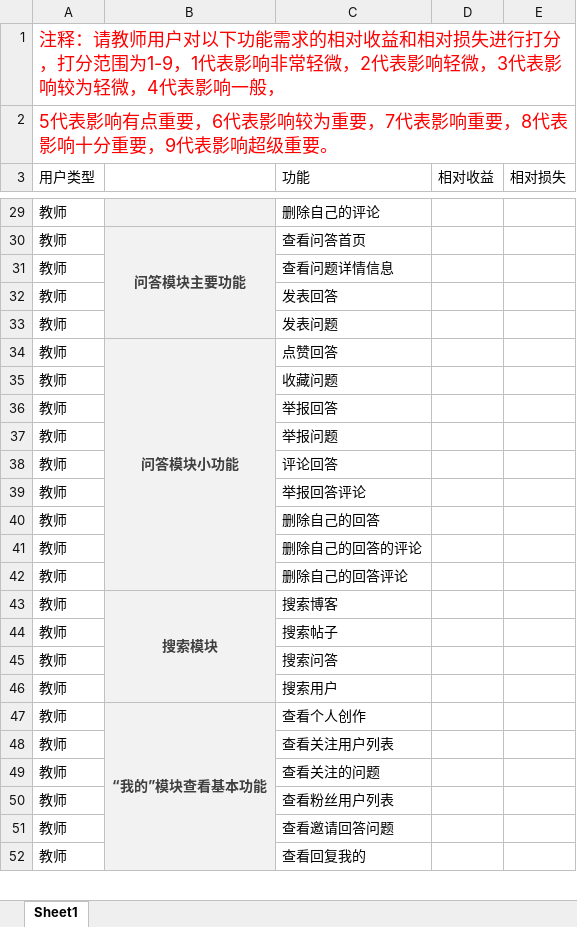
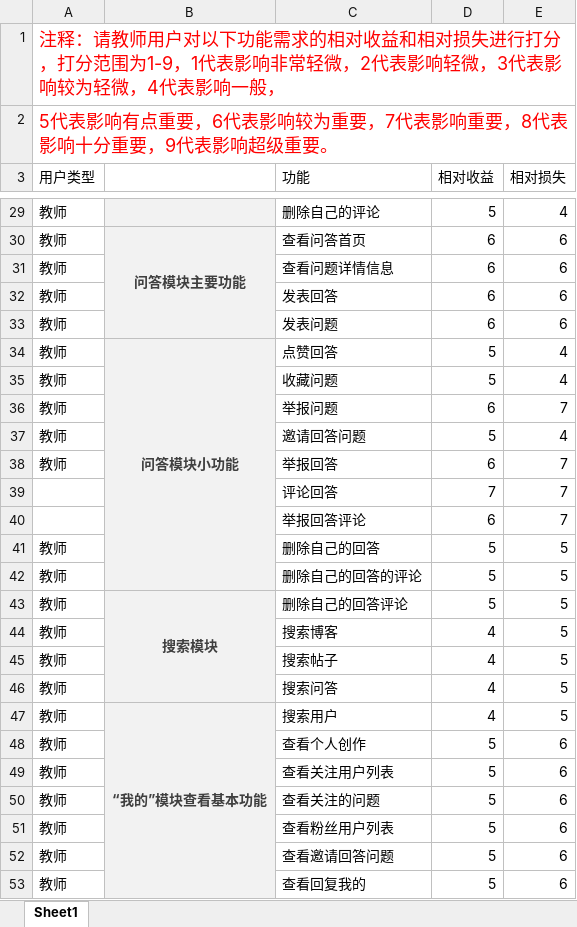
Before and after one commit to SRA2021-G04/project, an Excel workbook: 受控文件/需求优先级/用户代表打分/SRA2021-G04-需求优先级教师用户代表打分.xlsx, sheet Sheet1, drawn as a sheet; only a part is shown, gaps mark what is left out; values as stored, in another font and other column widths than the file's, no borders; removed rows and columns are numbered as before the commit, all else as after; the diff covers the shown part only; the diff names each change by its address in the sheet, - before the commit and + after, or states it on an @@ line.

```diff
--- a/受控文件/需求优先级/用户代表打分/SRA2021-G04-需求优先级教师用户代表打分.xlsx (sheet Sheet1)
+++ b/受控文件/需求优先级/用户代表打分/SRA2021-G04-需求优先级教师用户代表打分.xlsx (sheet Sheet1)
-D29 (相对收益): (empty)
+D29 (相对收益): 5
-E29 (相对损失): (empty)
+E29 (相对损失): 4
-D30:D33 (相对收益): (empty)
+D30:D33 (相对收益): 6
-E30:E33 (相对损失): (empty)
+E30:E33 (相对损失): 6
-B34:B42 merged
+B34:B42 merged
-D34:D35 (相对收益): (empty)
+D34:D35 (相对收益): 5
-E34:E35 (相对损失): (empty)
+E34:E35 (相对损失): 4
-row 36: 教师 |  | 举报回答
-D36 (相对收益): (empty)
+D36 (相对收益): 6
-E36 (相对损失): (empty)
+E36 (相对损失): 7
+row 37: 教师 |  | 邀请回答问题 | 5 | 4
+row 38: 教师 |  | 举报回答 | 6 | 7
-A39:A40 (用户类型): 教师
+A39:A40 (用户类型): (empty)
-D39 (相对收益): (empty)
+D39 (相对收益): 7
-E39:E40 (相对损失): (empty)
+E39:E40 (相对损失): 7
-D40 (相对收益): (empty)
+D40 (相对收益): 6
-D41:D43 (相对收益): (empty)
+D41:D43 (相对收益): 5
-E41:E47 (相对损失): (empty)
+E41:E47 (相对损失): 5
-B43: (empty)
+B43: 搜索模块
+B43:B46 merged
-B44: 搜索模块
+B44: (empty)
-B43:B46 merged
-D44:D47 (相对收益): (empty)
+D44:D47 (相对收益): 4
-B47: (empty)
+B47: “我的”模块查看基本功能
+B47:B62 merged
-B48: “我的”模块查看基本功能
+B48: (empty)
-B47:B61 merged
-D48:D53 (相对收益): (empty)
+D48:D53 (相对收益): 5
-E48:E53 (相对损失): (empty)
+E48:E53 (相对损失): 6
```
Also changed, not shown: 7 added rows, 2 removed rows, 80 edited cells, cell formats and merged cells elsewhere in this sheet.
